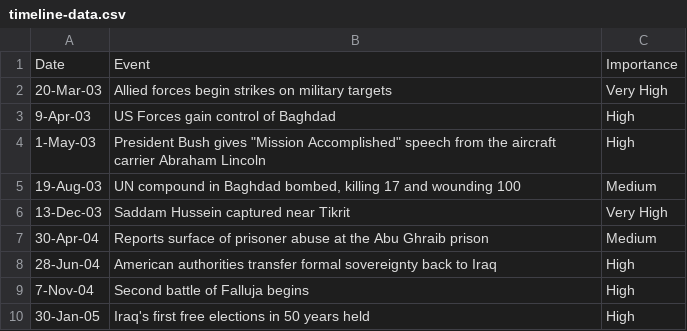
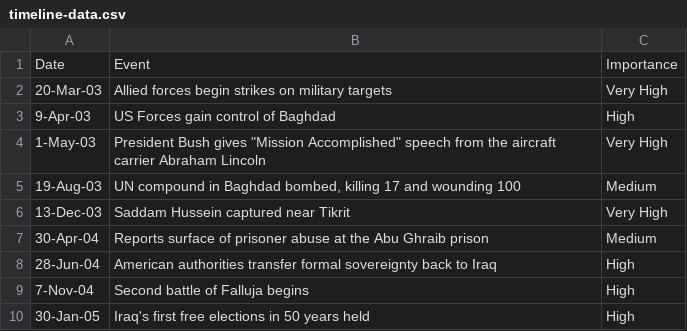
Before and after one commit to cochransean/iraq-war-vis, a CSV file: data/timeline-data.csv, drawn as a sheet; only a part is shown.

Commit message:
added more slides to timeline; fixed bugs

```diff
--- a/data/timeline-data.csv
+++ b/data/timeline-data.csv
@@ -3,3 +3,3 @@ Date,Event,Importance
 9-Apr-03,US Forces gain control of Baghdad,High
-1-May-03,"President Bush gives ""Mission Accomplished"" speech from the aircraft carrier Abraham Lincoln",High
+1-May-03,"President Bush gives ""Mission Accomplished"" speech from the aircraft carrier Abraham Lincoln",Very High
 19-Aug-03,"UN compound in Baghdad bombed, killing 17 and wounding 100",Medium
```
Also changed, not shown: 4 other files.
